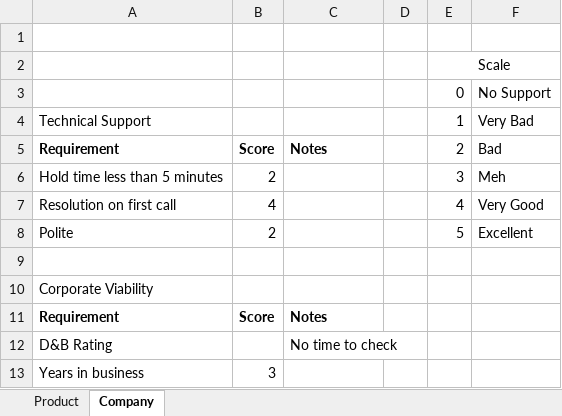
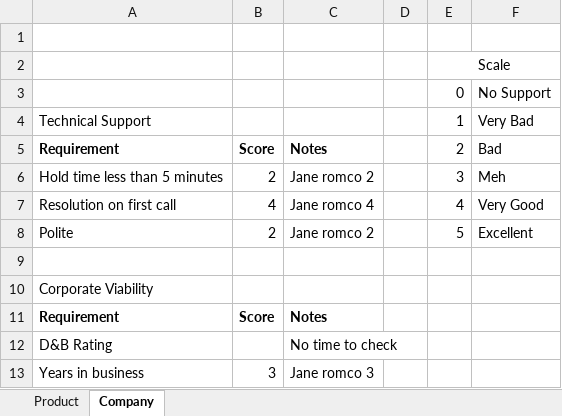
Before and after one commit to ctarrington/try-python, an Excel workbook: scores-from-excel/jane-romco-scores.xlsx, sheet Company, drawn as a sheet; values as stored, in another font and other column widths than the file's, no borders; charts and pictures not drawn; the diff names each change by its address in the sheet, - before the commit and + after, or states it on an @@ line.

```diff
--- a/scores-from-excel/jane-romco-scores.xlsx (sheet Company)
+++ b/scores-from-excel/jane-romco-scores.xlsx (sheet Company)
-C6: (empty)
+C6: Jane romco 2
-C7: (empty)
+C7: Jane romco 4
-C8: (empty)
+C8: Jane romco 2
-C13: (empty)
+C13: Jane romco 3
```
Also changed, not shown: sheet Product, scores-from-excel/jane-acme-scores.xlsx, scores-from-excel/john-acme-scores.xlsx, 4 other files.
